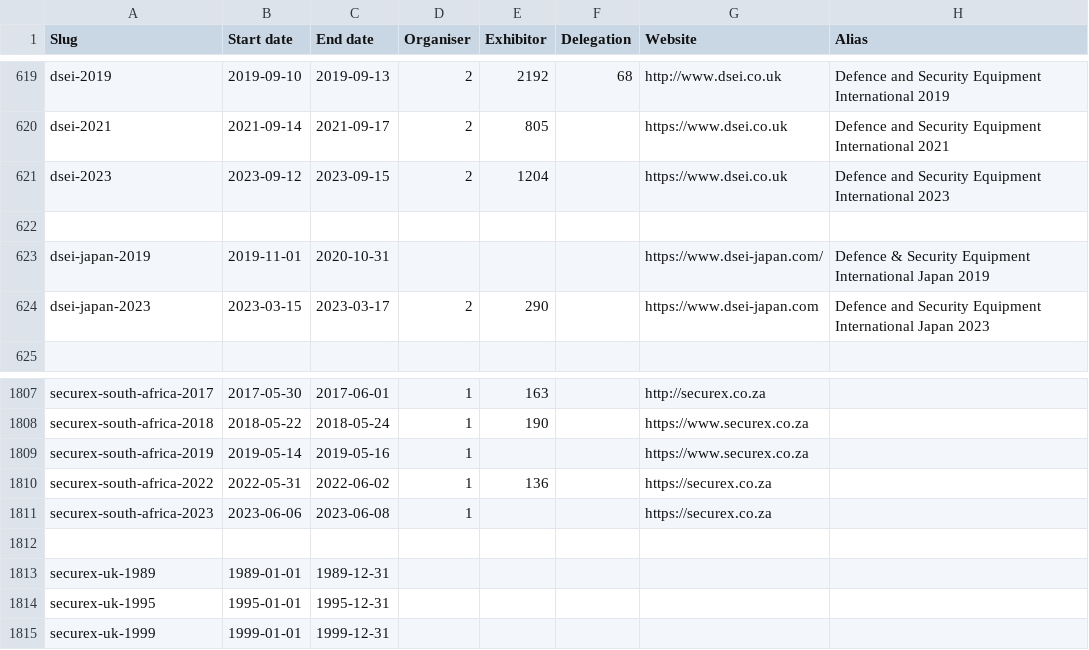
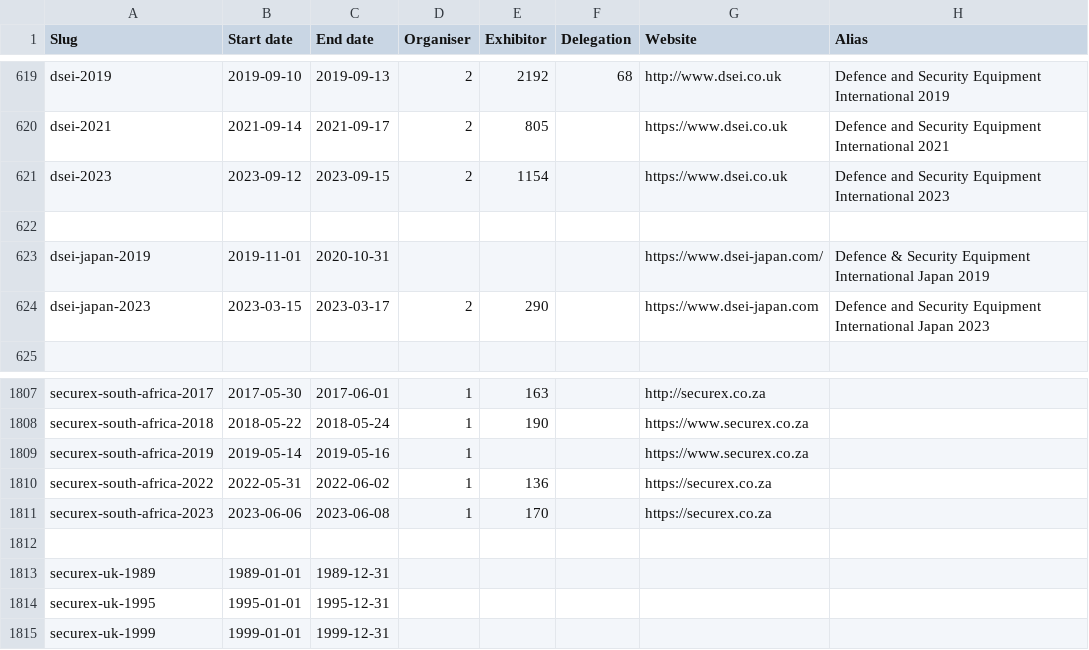
Before and after one commit to caatdata/arms-and-security-fair-exhibitors, a CSV file: summary.csv, drawn as a sheet; only a part is shown, gaps mark what is left out.

Commit message:
Add Securex South Africa 2023 exhibitor list.

```diff
--- a/summary.csv
+++ b/summary.csv
@@ -620,3 +620,3 @@ dsei-2019,2019-09-10,2019-09-13,2,2192,68,http://www.dsei.co.uk,Defence and Secu
 dsei-2021,2021-09-14,2021-09-17,2,805,,https://www.dsei.co.uk,Defence and Security Equipment International 2021
-dsei-2023,2023-09-12,2023-09-15,2,1204,,https://www.dsei.co.uk,Defence and Security Equipment International 2023
+dsei-2023,2023-09-12,2023-09-15,2,1154,,https://www.dsei.co.uk,Defence and Security Equipment International 2023
 ,,,,,,,
@@ -1810,3 +1810,3 @@ securex-south-africa-2019,2019-05-14,2019-05-16,1,,,https://www.securex.co.za,
 securex-south-africa-2022,2022-05-31,2022-06-02,1,136,,https://securex.co.za,
-securex-south-africa-2023,2023-06-06,2023-06-08,1,,,https://securex.co.za,
+securex-south-africa-2023,2023-06-06,2023-06-08,1,170,,https://securex.co.za,
 ,,,,,,,
```
Also changed, not shown: 2 other files.
